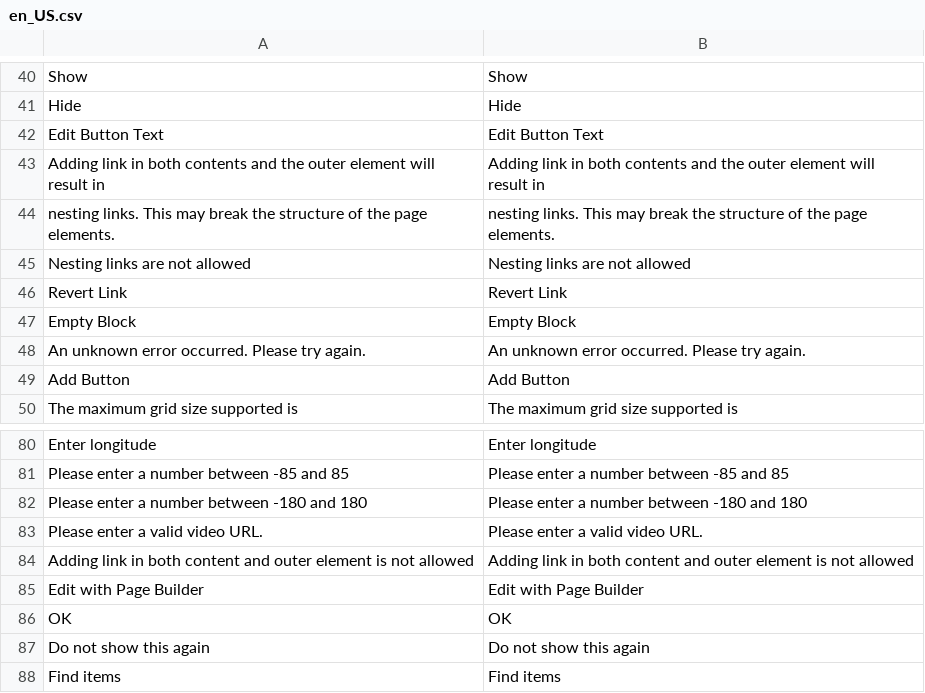
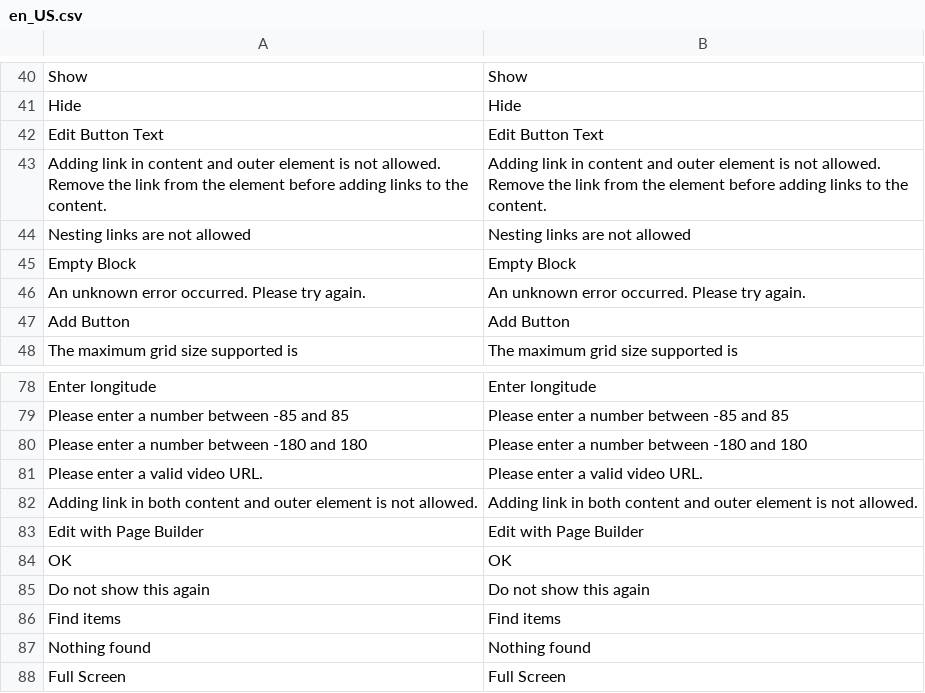
Before and after one commit to magento/magento2-page-builder, a CSV file: app/code/Magento/PageBuilder/i18n/en_US.csv, drawn as a sheet; only a part is shown, gaps mark what is left out; the shorter side is filled out with more unchanged rows; removed rows and columns are numbered as before the commit, all else as after; the diff names each change by its address in the sheet, - before the commit and + after, or states it on an @@ line.

Commit message:
MC-5386: Anchors Under Each Div if TinyMCE link Is Added to Banner/Slide (Add Notification for When Link Attribute Is Entered)
- Updated collected phrase for translation
- Updated disimissible confirm to not have ability to change the content of modal button
- Added test coverage for link url and link in message content validation
- Added action groups and data to support new test coverage

```diff
--- a/app/code/Magento/PageBuilder/i18n/en_US.csv
+++ b/app/code/Magento/PageBuilder/i18n/en_US.csv
-A43: …link in both contents and the outer element will result in
+A43: …link in content and outer element is not allowed. Remove the link from the element before adding links to the content.
-B43: …link in both contents and the outer element will result in
+B43: …link in content and outer element is not allowed. Remove the link from the element before adding links to the content.
-row 44: nesting links. This may break the structure of the page elements. | nesting links. This may break the structure of the page elements.
-row 46: Revert Link | Revert Link
-A82: …is not allowed
+A82: …is not allowed.
-B82: …is not allowed
+B82: …is not allowed.
```
Also changed, not shown: 14 other files.
